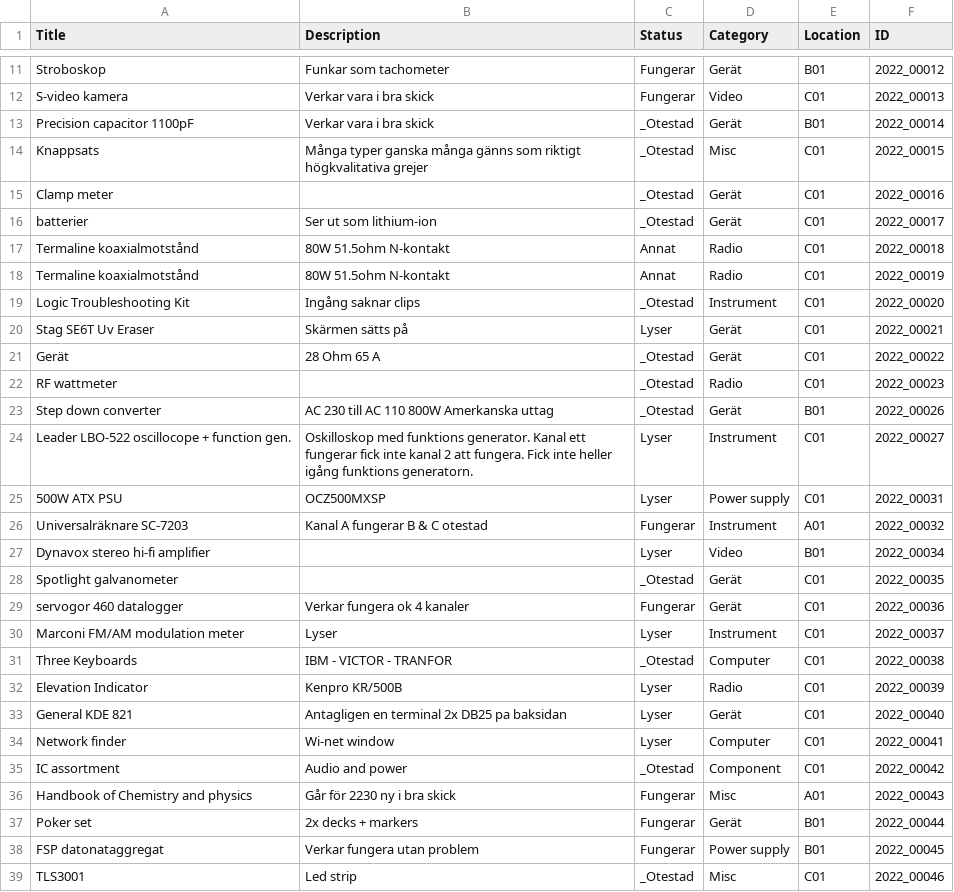
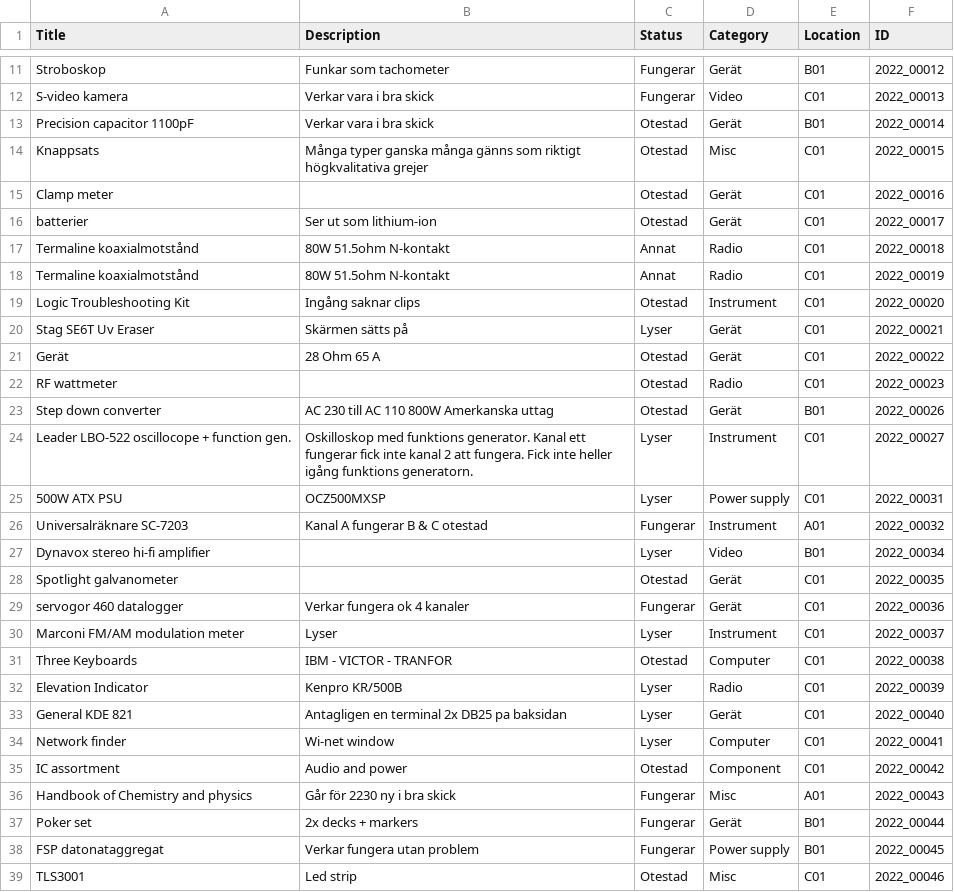
Before and after one commit to f0sse/eta-hemsida, a CSV file: content/auction/auctionItems.csv, drawn as a sheet; only a part is shown, gaps mark what is left out; the diff covers the shown part only.

Commit message:
fucky wukcy

```diff
--- a/content/auction/auctionItems.csv
+++ b/content/auction/auctionItems.csv
@@ -12,13 +12,13 @@ Stroboskop,Funkar som tachometer,Fungerar,Gerät,B01,2022_00012
 S-video kamera,Verkar vara i bra skick,Fungerar,Video,C01,2022_00013
-Precision capacitor 1100pF,Verkar vara i bra skick,_Otestad,Gerät,B01,2022_00014
-Knappsats,Många typer ganska många gänns som riktigt högkvalitativa grejer,_Otestad,Misc,C01,2022_00015
-Clamp meter, ,_Otestad,Gerät,C01,2022_00016
-batterier,Ser ut som lithium-ion,_Otestad,Gerät,C01,2022_00017
+Precision capacitor 1100pF,Verkar vara i bra skick,Otestad,Gerät,B01,2022_00014
+Knappsats,Många typer ganska många gänns som riktigt högkvalitativa grejer,Otestad,Misc,C01,2022_00015
+Clamp meter, ,Otestad,Gerät,C01,2022_00016
+batterier,Ser ut som lithium-ion,Otestad,Gerät,C01,2022_00017
 Termaline koaxialmotstånd,80W 51.5ohm N-kontakt,Annat,Radio,C01,2022_00018
 Termaline koaxialmotstånd,80W 51.5ohm N-kontakt,Annat,Radio,C01,2022_00019
-Logic Troubleshooting Kit,Ingång saknar clips,_Otestad,Instrument,C01,2022_00020
+Logic Troubleshooting Kit,Ingång saknar clips,Otestad,Instrument,C01,2022_00020
 Stag SE6T Uv Eraser,Skärmen sätts på,Lyser,Gerät,C01,2022_00021
-Gerät,28 Ohm 65 A ,_Otestad,Gerät,C01,2022_00022
-RF wattmeter, ,_Otestad,Radio,C01,2022_00023
-Step down converter,AC 230 till AC 110 800W Amerkanska uttag,_Otestad,Gerät,B01,2022_00026
+Gerät,28 Ohm 65 A ,Otestad,Gerät,C01,2022_00022
+RF wattmeter, ,Otestad,Radio,C01,2022_00023
+Step down converter,AC 230 till AC 110 800W Amerkanska uttag,Otestad,Gerät,B01,2022_00026
 Leader LBO-522 oscillocope + function gen.,Oskilloskop med funktions generator. Kanal ett fungerar fick inte kanal 2 att fungera. Fick inte heller igång funktions generatorn.,Lyser,Instrument,C01,2022_00027
@@ -27,6 +27,6 @@ Universalräknare SC-7203,Kanal A fungerar B & C otestad,Fungerar,Instrument,A01
 Dynavox stereo hi-fi amplifier, ,Lyser,Video,B01,2022_00034
-Spotlight galvanometer, ,_Otestad,Gerät,C01,2022_00035
+Spotlight galvanometer, ,Otestad,Gerät,C01,2022_00035
 servogor 460 datalogger,Verkar fungera ok 4 kanaler,Fungerar,Gerät,C01,2022_00036
 Marconi FM/AM modulation meter,Lyser,Lyser,Instrument,C01,2022_00037
-Three Keyboards,IBM - VICTOR - TRANFOR,_Otestad,Computer,C01,2022_00038
+Three Keyboards,IBM - VICTOR - TRANFOR,Otestad,Computer,C01,2022_00038
 Elevation Indicator,Kenpro KR/500B,Lyser,Radio,C01,2022_00039
@@ -34,3 +34,3 @@ General KDE 821,Antagligen en terminal 2x DB25 pa baksidan,Lyser,Gerät,C01,2022
 Network finder,Wi-net window,Lyser,Computer,C01,2022_00041
-IC assortment,Audio and power,_Otestad,Component,C01,2022_00042
+IC assortment,Audio and power,Otestad,Component,C01,2022_00042
 Handbook of Chemistry and physics,Går för 2230 ny i bra skick,Fungerar,Misc,A01,2022_00043
@@ -38,2 +38,2 @@ Poker set,2x decks + markers,Fungerar,Gerät,B01,2022_00044
 FSP datonataggregat,Verkar fungera utan problem,Fungerar,Power supply,B01,2022_00045
-TLS3001,Led strip,_Otestad,Misc,C01,2022_00046
+TLS3001,Led strip,Otestad,Misc,C01,2022_00046
```
Also changed, not shown: 16 edited cells elsewhere in this file.
